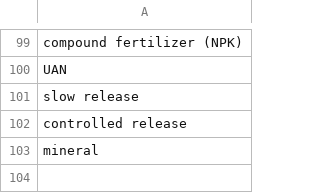
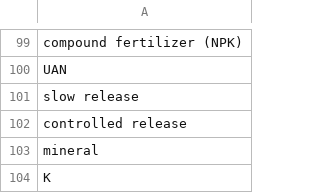
Before and after one commit to clulab/habitus, a TSV file: src/main/resources/lexicons/FERTILIZER.tsv, drawn as a sheet; only a part is shown, gaps mark what is left out.

Commit message:
get a fertilizer quantity mention from units split by fertilizer

```diff
--- a/src/main/resources/lexicons/FERTILIZER.tsv
+++ b/src/main/resources/lexicons/FERTILIZER.tsv
@@ -103 +103,2 @@ controlled release
 mineral
+K
```
Also changed, not shown: 5 other files.
